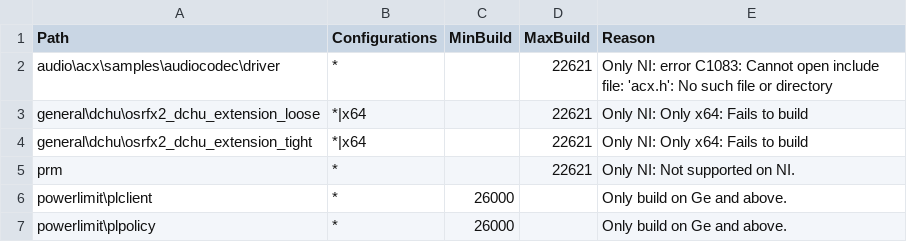
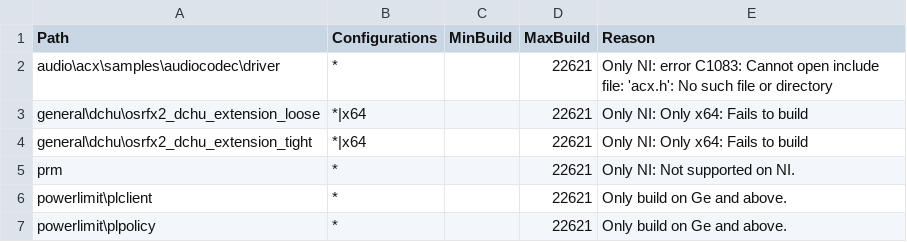
Before and after one commit to microsoft/Windows-driver-samples, a CSV file: exclusions.csv, drawn as a sheet.

Commit message:
Update exclusions.csv for power limit sample drivers

```diff
--- a/exclusions.csv
+++ b/exclusions.csv
@@ -5,3 +5,3 @@ general\dchu\osrfx2_dchu_extension_tight,*|x64,,22621,Only NI: Only x64: Fails t
 prm,*,,22621,Only NI: Not supported on NI.
-powerlimit\plclient,*,26000,,Only build on Ge and above.
-powerlimit\plpolicy,*,26000,,Only build on Ge and above.
+powerlimit\plclient,*,,22621,Only build on Ge and above.
+powerlimit\plpolicy,*,,22621,Only build on Ge and above.
```
